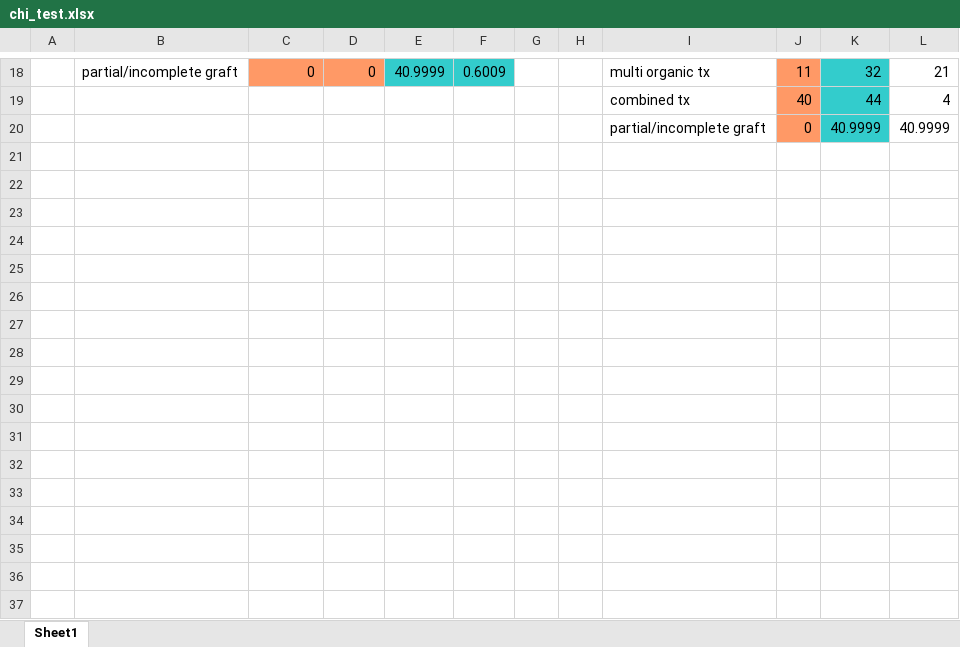
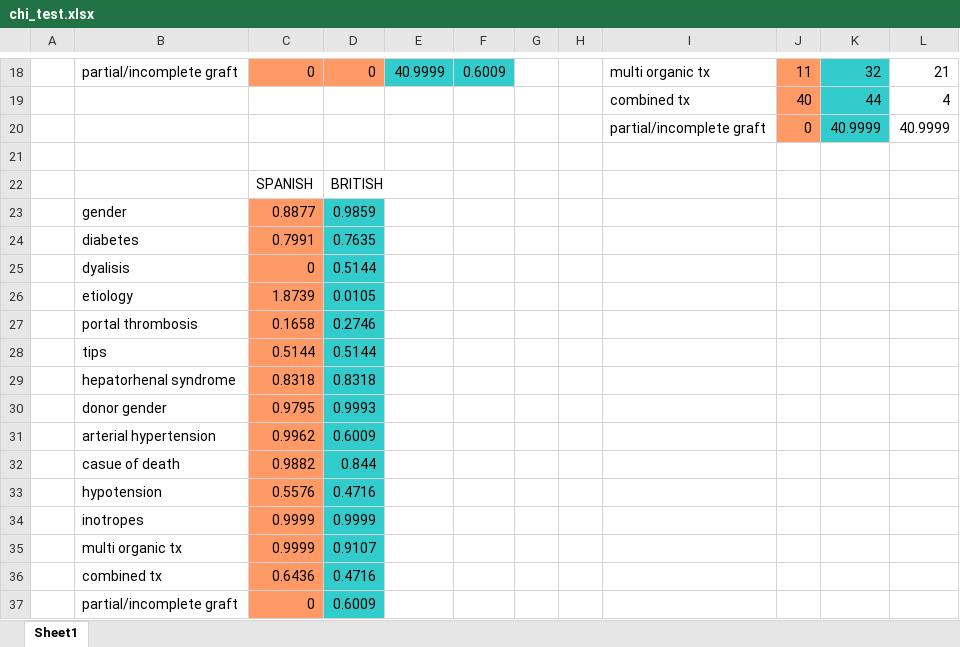
Before and after one commit to Joaopmonteleone/Deep_Learning_Liver_Prediction, an Excel workbook: testing/chi_test.xlsx, sheet Sheet1, drawn as a sheet; only a part is shown, gaps mark what is left out; values as stored, in another font and other column widths than the file's, no borders; charts and pictures not drawn; the diff names each change by its address in the sheet, - before the commit and + after, or states it on an @@ line.

Commit message:
shapiro and chi tests explained

```diff
--- a/testing/chi_test.xlsx (sheet Sheet1)
+++ b/testing/chi_test.xlsx (sheet Sheet1)
+row 21: (empty)
+row 22:  |  | SPANISH | BRITISH
+row 23:  | gender | 0.8877 | 0.9859
+row 24:  | diabetes | 0.7991 | 0.7635
+row 25:  | dyalisis | 0 | 0.5144
+row 26:  | etiology | 1.8739 | 0.0105
+row 27:  | portal thrombosis | 0.1658 | 0.2746
+row 28:  | tips | 0.5144 | 0.5144
+row 29:  | hepatorhenal syndrome | 0.8318 | 0.8318
+row 30:  | donor gender | 0.9795 | 0.9993
+row 31:  | arterial hypertension | 0.9962 | 0.6009
+row 32:  | casue of death | 0.9882 | 0.844
+row 33:  | hypotension | 0.5576 | 0.4716
+row 34:  | inotropes | 0.9999 | 0.9999
+row 35:  | multi organic tx | 0.9999 | 0.9107
+row 36:  | combined tx | 0.6436 | 0.4716
+row 37:  | partial/incomplete graft | 0 | 0.6009
```
Also changed, not shown: charts or pictures, 5 other files.
